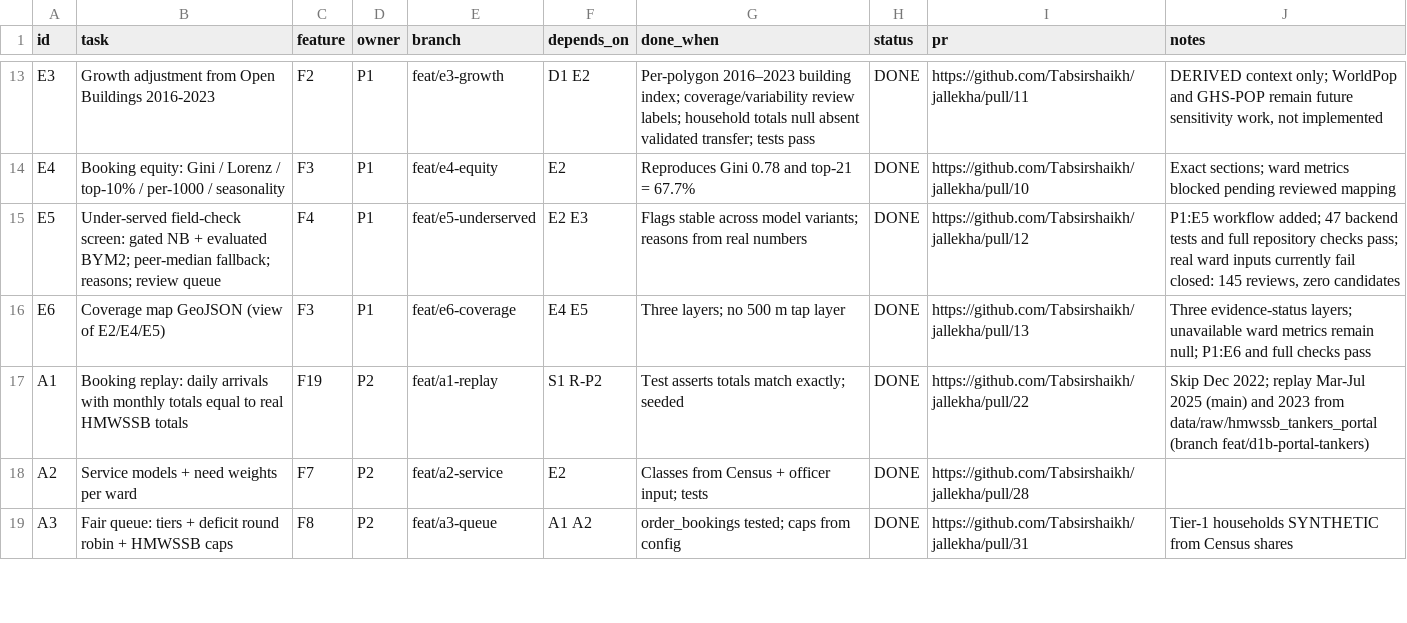
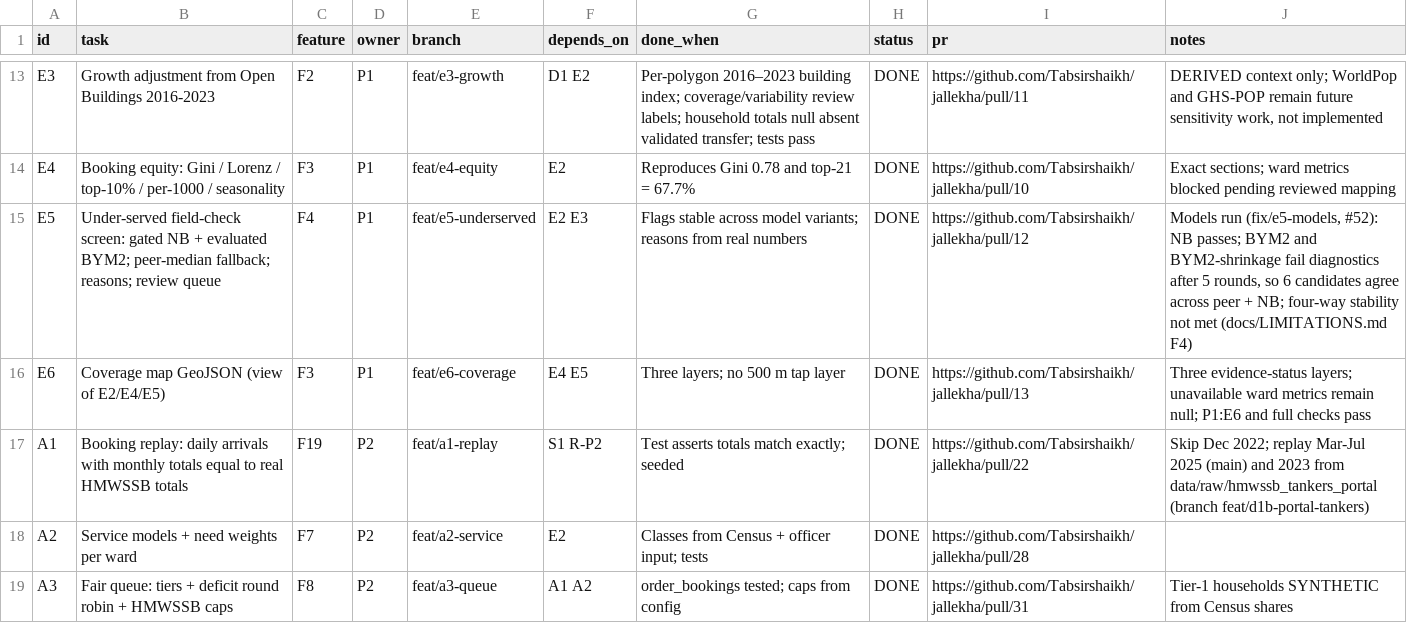
Before and after one commit to Tabsirshaikh/jallekha, a CSV file: docs/features.csv, drawn as a sheet; only a part is shown, gaps mark what is left out.

```diff
--- a/docs/features.csv
+++ b/docs/features.csv
@@ -14,3 +14,3 @@
 "E4","Booking equity: Gini / Lorenz / top-10% / per-1000 / seasonality","F3","P1","feat/e4-equity","E2","Reproduces Gini 0.78 and top-21 = 67.7%","DONE","https://github.com/Tabsirshaikh/jallekha/pull/10","Exact sections; ward metrics blocked pending reviewed mapping"
-"E5","Under-served field-check screen: gated NB + evaluated BYM2; peer-median fallback; reasons; review queue","F4","P1","feat/e5-underserved","E2 E3","Flags stable across model variants; reasons from real numbers","DONE","https://github.com/Tabsirshaikh/jallekha/pull/12","P1:E5 workflow added; 47 backend tests and full repository checks pass; real ward inputs currently fail closed: 145 reviews, zero candidates"
+"E5","Under-served field-check screen: gated NB + evaluated BYM2; peer-median fallback; reasons; review queue","F4","P1","feat/e5-underserved","E2 E3","Flags stable across model variants; reasons from real numbers","DONE","https://github.com/Tabsirshaikh/jallekha/pull/12","Models run (fix/e5-models, #52): NB passes; BYM2 and BYM2-shrinkage fail diagnostics after 5 rounds, so 6 candidates agree across peer + NB; four-way stability not met (docs/LIMITATIONS.md F4)"
 "E6","Coverage map GeoJSON (view of E2/E4/E5)","F3","P1","feat/e6-coverage","E4 E5","Three layers; no 500 m tap layer","DONE","https://github.com/Tabsirshaikh/jallekha/pull/13","Three evidence-status layers; unavailable ward metrics remain null; P1:E6 and full checks pass"
```
Also changed, not shown: 12 other files.
